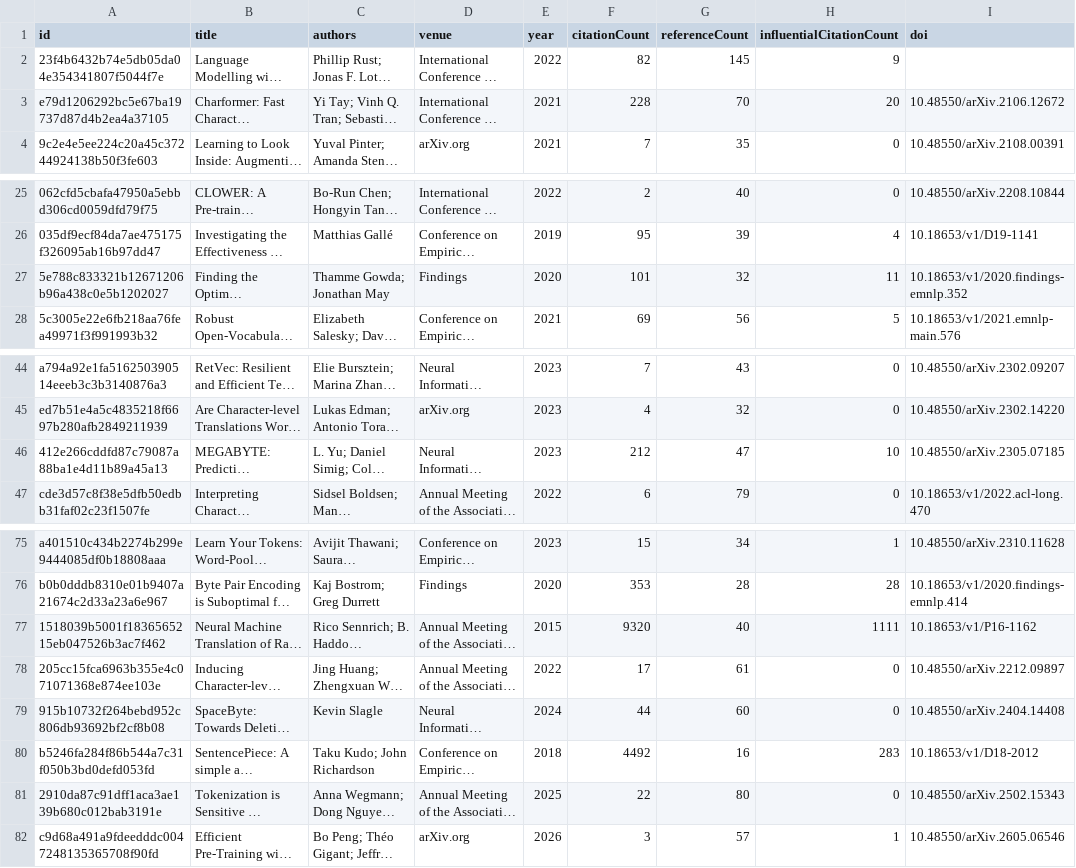
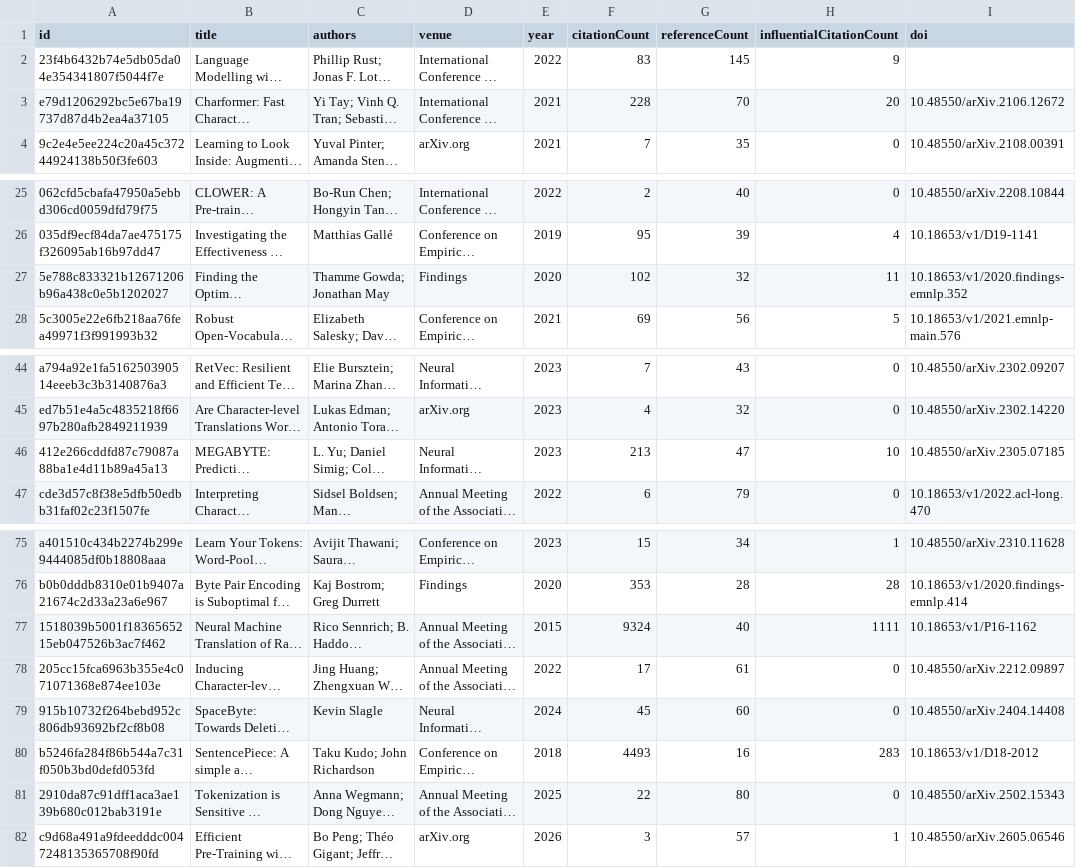
Before and after one commit to avijit-thawani/tokenization-in-nlp, a CSV file: data/core.csv, drawn as a sheet; only a part is shown, gaps mark what is left out; long unchanged cells end in …; the diff names each change by its address in the sheet, - before the commit and + after, or states it on an @@ line.

```diff
--- a/data/core.csv
+++ b/data/core.csv
-F2 (citationCount): 82
+F2 (citationCount): 83
-F27 (citationCount): 101
+F27 (citationCount): 102
-F46 (citationCount): 212
+F46 (citationCount): 213
-F77 (citationCount): 9320
+F77 (citationCount): 9324
-F79 (citationCount): 44
+F79 (citationCount): 45
-F80 (citationCount): 4492
+F80 (citationCount): 4493
```
Also changed, not shown: 12 other files.
